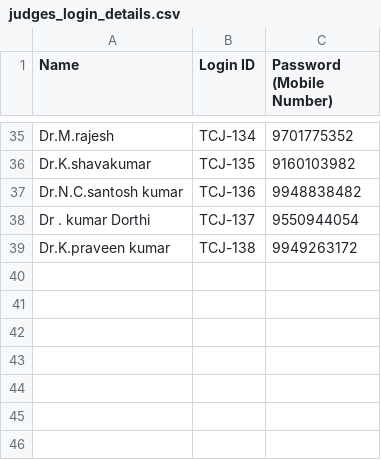
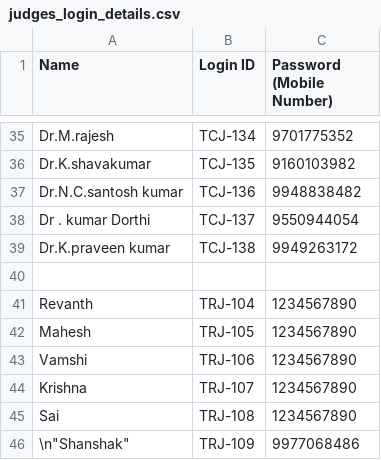
Before and after one commit to theshubhamgundu/happeno-, a CSV file: public/judges_login_details.csv, drawn as a sheet; only a part is shown, gaps mark what is left out; the diff names each change by its address in the sheet, - before the commit and + after, or states it on an @@ line.

```diff
--- a/public/judges_login_details.csv
+++ b/public/judges_login_details.csv
+row 40: (empty)
+row 41: Revanth | TRJ-104 | 1234567890
+row 42: Mahesh | TRJ-105 | 1234567890
+row 43: Vamshi | TRJ-106 | 1234567890
+row 44: Krishna | TRJ-107 | 1234567890
+row 45: Sai | TRJ-108 | 1234567890
+row 46: \n"Shanshak" | TRJ-109 | 9977068486
```
Also changed, not shown: 6 other files.
